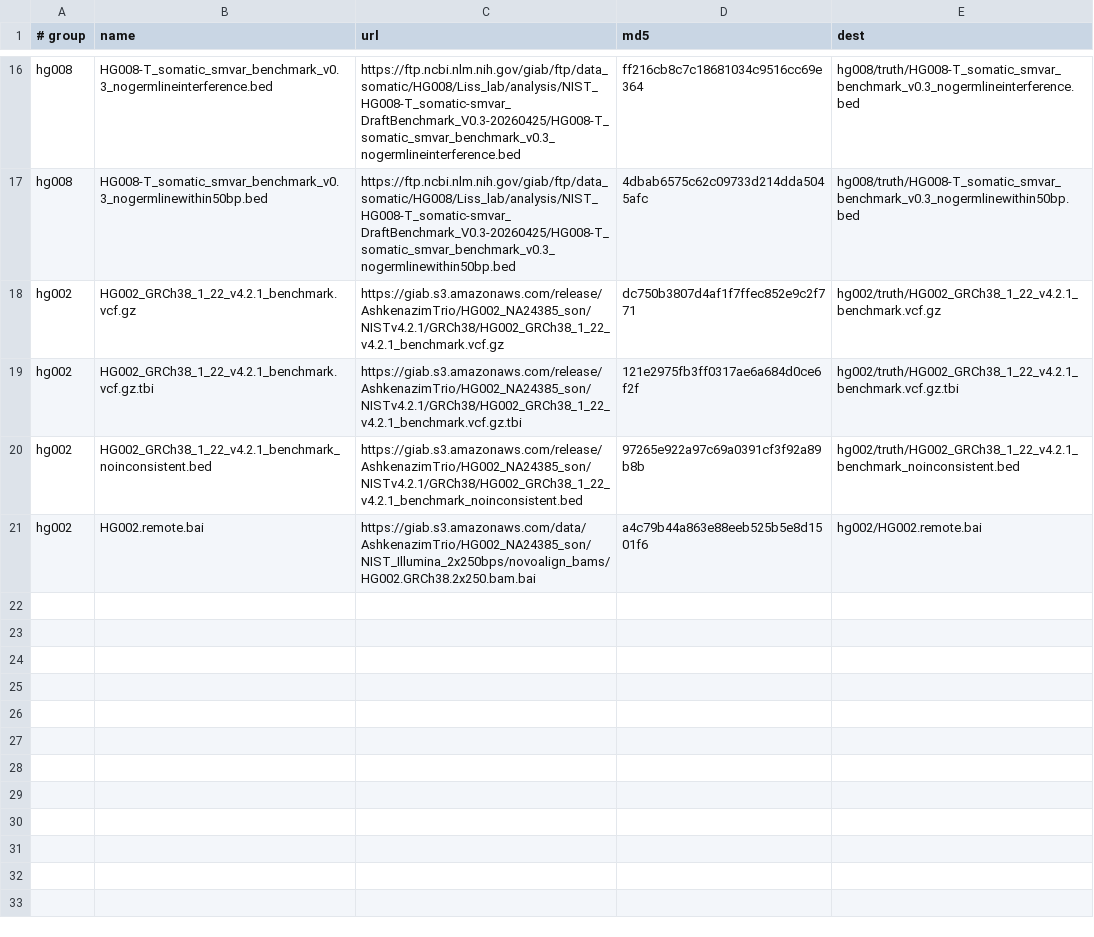
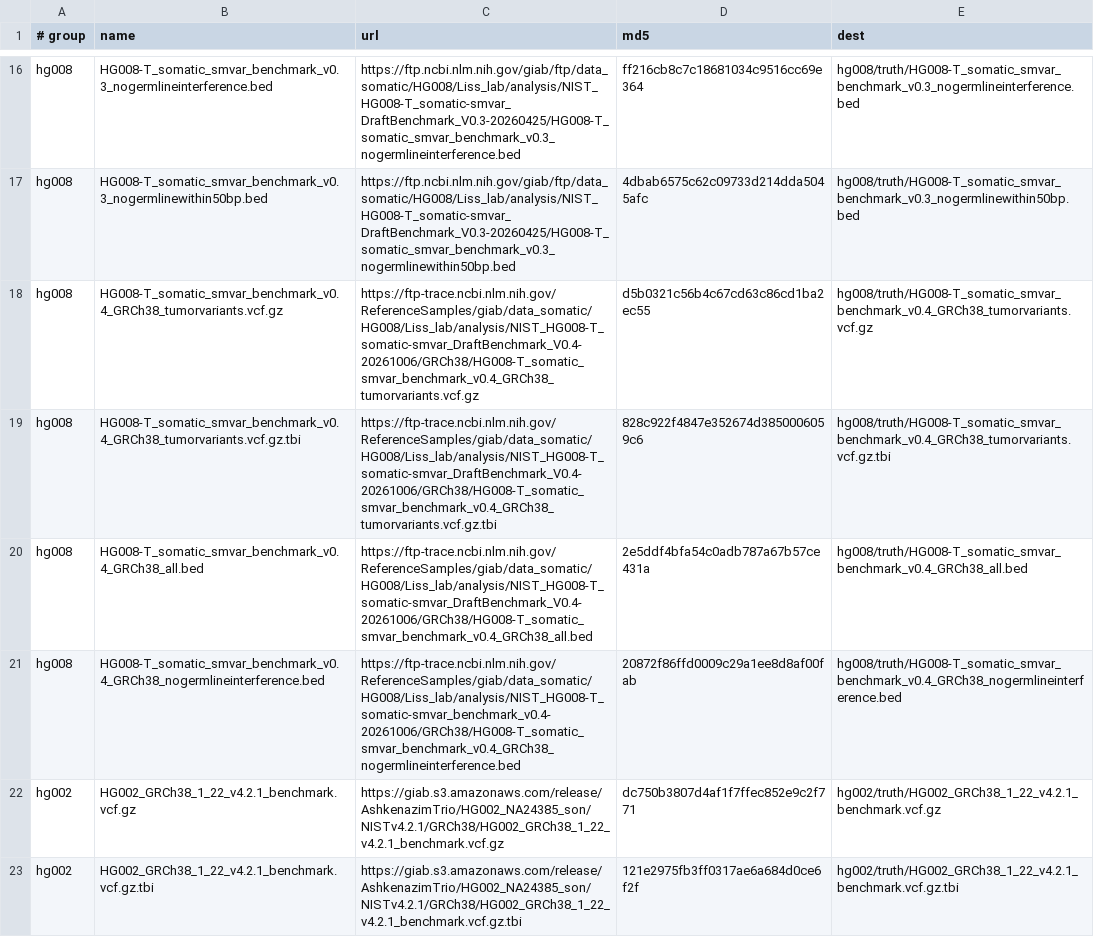
Before and after one commit to palakpsheth/VarDictRust, a TSV file: harness/assets.tsv, drawn as a sheet; only a part is shown, gaps mark what is left out; the shorter side is filled out with more unchanged rows; the diff names each change by its address in the sheet, - before the commit and + after, or states it on an @@ line.

Commit message:
bench: track HG008 V0.4 draft somatic benchmark in assets.tsv

```diff
--- a/harness/assets.tsv
+++ b/harness/assets.tsv
+row 18: hg008 | HG008-T_somatic_smvar_benchmark_v0.4_GRCh38_tumorvariants.vcf.gz | https://ftp-trace.ncbi.nlm.nih.gov/ReferenceSamples/giab/data_somatic/HG008/Liss_lab/analysis/NIST_HG008-T_somatic-smvar_DraftBenchmark_V0.4-20261006/GRCh38/HG008-T_somatic_smvar_benchmark_v0.4_GRCh38_tumorvariants.vcf.gz | d5b0321c56b4c67cd63c86cd1ba2ec55 | hg008/truth/HG008-T_somatic_smvar_benchmark_v0.4_GRCh38_tumorvariants.vcf.gz
+row 19: hg008 | HG008-T_somatic_smvar_benchmark_v0.4_GRCh38_tumorvariants.vcf.gz.tbi | https://ftp-trace.ncbi.nlm.nih.gov/ReferenceSamples/giab/data_somatic/HG008/Liss_lab/analysis/NIST_HG008-T_somatic-smvar_DraftBenchmark_V0.4-20261006/GRCh38/HG008-T_somatic_smvar_benchmark_v0.4_GRCh38_tumorvariants.vcf.gz.tbi | 828c922f4847e352674d3850006059c6 | hg008/truth/HG008-T_somatic_smvar_benchmark_v0.4_GRCh38_tumorvariants.vcf.gz.tbi
+row 20: hg008 | HG008-T_somatic_smvar_benchmark_v0.4_GRCh38_all.bed | https://ftp-trace.ncbi.nlm.nih.gov/ReferenceSamples/giab/data_somatic/HG008/Liss_lab/analysis/NIST_HG008-T_somatic-smvar_DraftBenchmark_V0.4-20261006/GRCh38/HG008-T_somatic_smvar_benchmark_v0.4_GRCh38_all.bed | 2e5ddf4bfa54c0adb787a67b57ce431a | hg008/truth/HG008-T_somatic_smvar_benchmark_v0.4_GRCh38_all.bed
+row 21: hg008 | HG008-T_somatic_smvar_benchmark_v0.4_GRCh38_nogermlineinterference.bed | https://ftp-trace.ncbi.nlm.nih.gov/ReferenceSamples/giab/data_somatic/HG008/Liss_lab/analysis/NIST_HG008-T_somatic-smvar_benchmark_v0.4-20261006/GRCh38/HG008-T_somatic_smvar_benchmark_v0.4_GRCh38_nogermlineinterference.bed | 20872f86ffd0009c29a1ee8d8af00fab | hg008/truth/HG008-T_somatic_smvar_benchmark_v0.4_GRCh38_nogermlineinterference.bed
```
